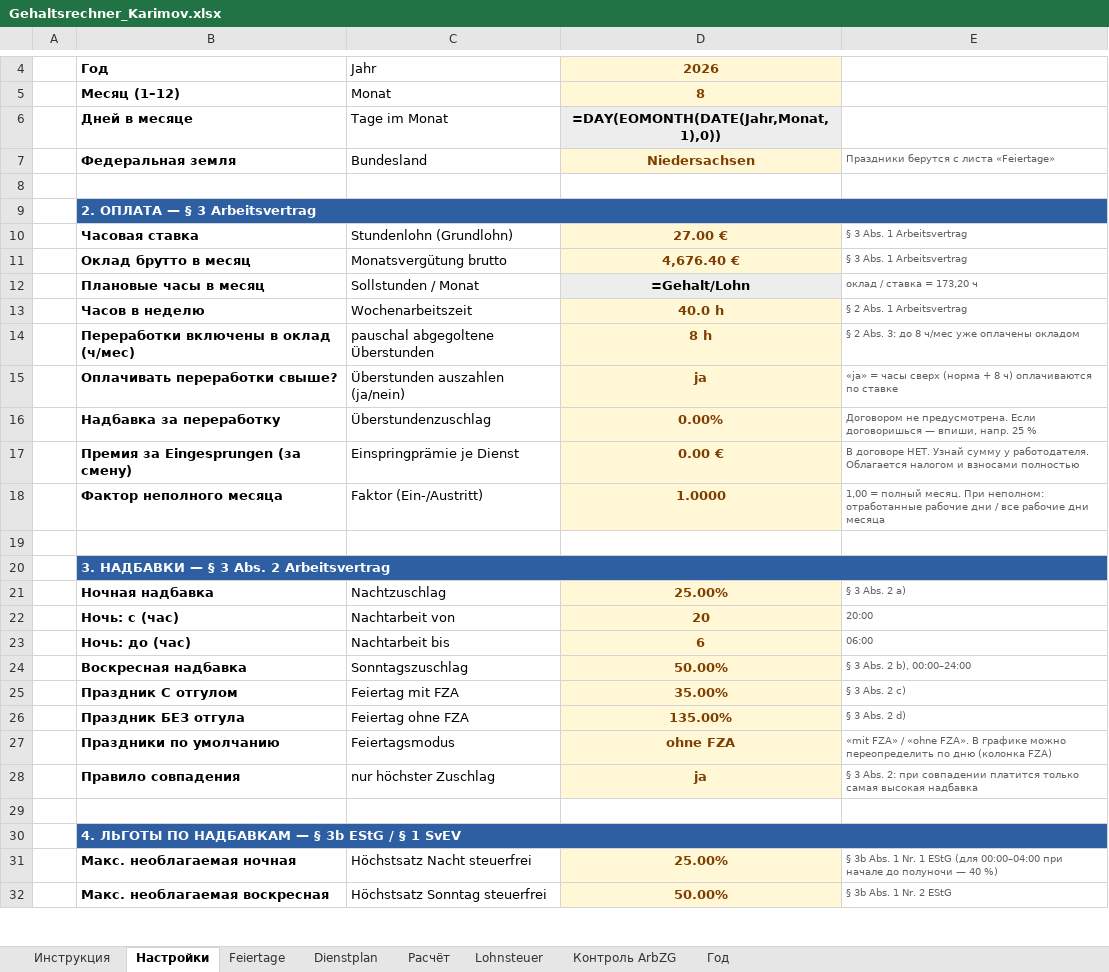
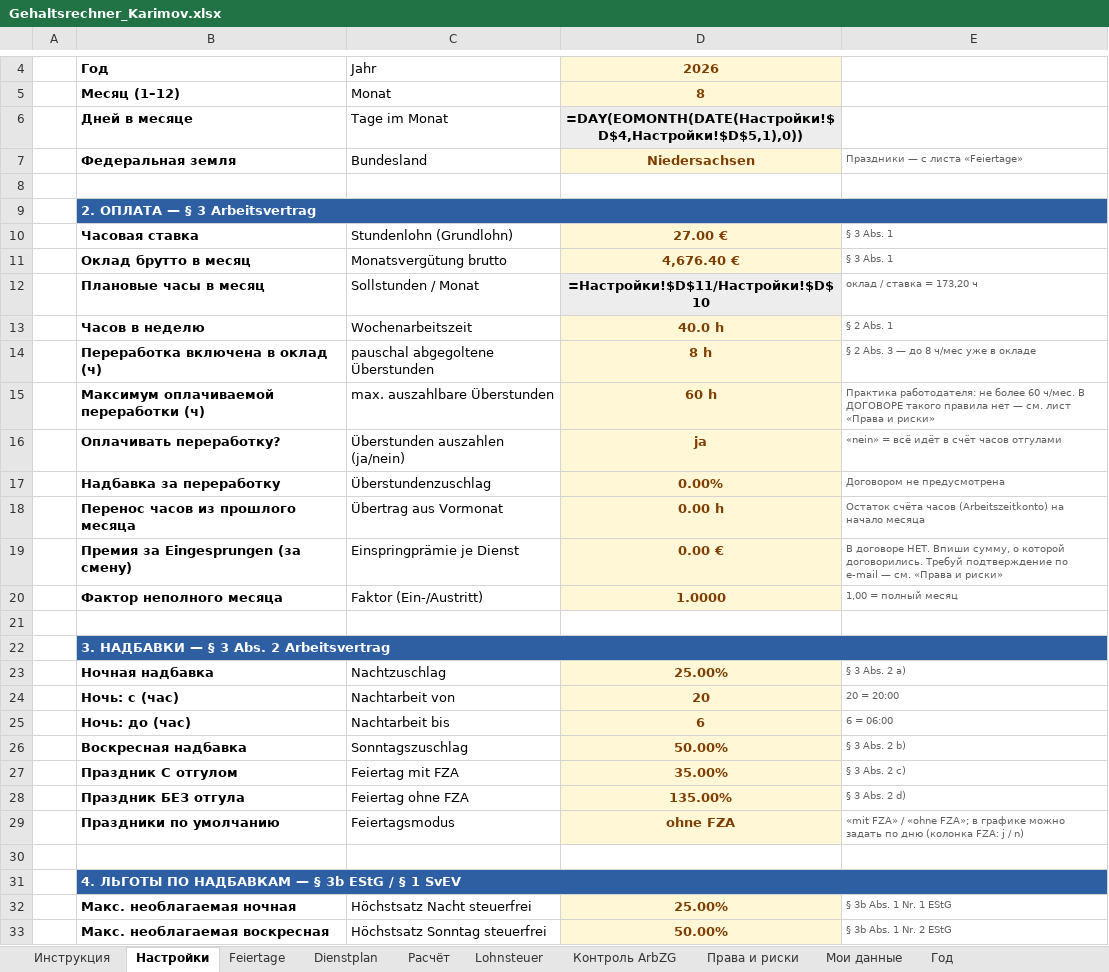
Before and after one commit to AlisherL7/Alisher, an Excel workbook: Gehaltsrechner_Karimov.xlsx, sheet Настройки, drawn as a sheet; only a part is shown, gaps mark what is left out; values as stored, in another font and other column widths than the file's, no borders; formulas without a stored value are shown as written; removed rows and columns are numbered as before the commit, all else as after; the diff covers the shown part only; the diff names each change by its address in the sheet, - before the commit and + after, or states it on an @@ line.

```diff
--- a/Gehaltsrechner_Karimov.xlsx (sheet Настройки)
+++ b/Gehaltsrechner_Karimov.xlsx (sheet Настройки)
+sheet tab: Права и риски
+sheet tab: Мои данные
-D6: =DAY(EOMONTH(DATE(Jahr,Monat,1),0))
+D6: =DAY(EOMONTH(DATE(Настройки!$D$4,Настройки!$D$5,1),0))
-E7: Праздники берутся с листа «Feiertage»
+E7: Праздники — с листа «Feiertage»
-E10:E11: § 3 Abs. 1 Arbeitsvertrag
+E10:E11: § 3 Abs. 1
-D12: =Gehalt/Lohn
+D12: =Настройки!$D$11/Настройки!$D$10
-E13: § 2 Abs. 1 Arbeitsvertrag
+E13: § 2 Abs. 1
-B14: Переработки включены в оклад (ч/мес)
+B14: Переработка включена в оклад (ч)
-E14: § 2 Abs. 3: до 8 ч/мес уже оплачены окладом
+E14: § 2 Abs. 3 — до 8 ч/мес уже в окладе
+row 15:  | Максимум оплачиваемой переработки (ч) | max. auszahlbare Überstunden | 60 h | Практика работодателя: не более 60 ч/мес. В ДОГОВОРЕ такого правила нет — см. лист «Права и риски»
-B16: Оплачивать переработки свыше?
+B16: Оплачивать переработку?
-E16: «ja» = часы сверх (норма + 8 ч) оплачиваются по ставке
+E16: «nein» = всё идёт в счёт часов отгулами
-E17: Договором не предусмотрена. Если договоришься — впиши, напр. 25 %
+E17: Договором не предусмотрена
+row 18:  | Перенос часов из прошлого месяца | Übertrag aus Vormonat | 0.00 h | Остаток счёта часов (Arbeitszeitkonto) на начало месяца
-E19: …договоре НЕТ. Узнай сумму у работодателя. Облагается налогом и взносами полностью
+E19: …договоре НЕТ. Впиши сумму, о которой договорились. Требуй подтверждение по e-mail — см. «Права и риски»
-E20: …= полный месяц. При неполном: отработанные рабочие дни / все рабочие дни месяца
+E20: …= полный месяц
-E24: 20:00
+E24: 20 = 20:00
-E25: 06:00
+E25: 6 = 06:00
-E26: § 3 Abs. 2 b), 00:00–24:00
+E26: § 3 Abs. 2 b)
-E29: …/ «ohne FZA». В графике можно переопределить по дню (колонка FZA)
+E29: …/ «ohne FZA»; в графике можно задать по дню (колонка FZA: j / n)
-row 28:  | Правило совпадения | nur höchster Zuschlag | ja | § 3 Abs. 2: при совпадении платится только самая высокая надбавка
-E32: …1 EStG (для 00:00–04:00 при начале до полуночи — 40 %)
+E32: …1 EStG
```
Also changed, not shown: 28 edited cells elsewhere in this sheet, sheet Dienstplan, sheet Инструкция, sheet Расчёт, sheet Контроль ArbZG, sheet Lohnsteuer, sheet Год, 1 more sheet, hidden cells, 1 other file.
